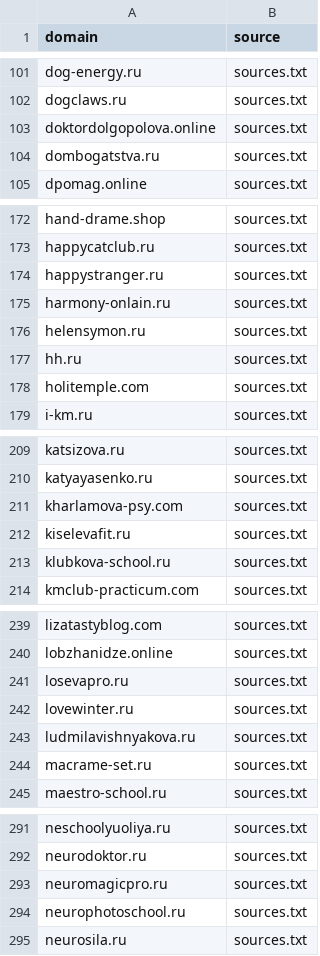
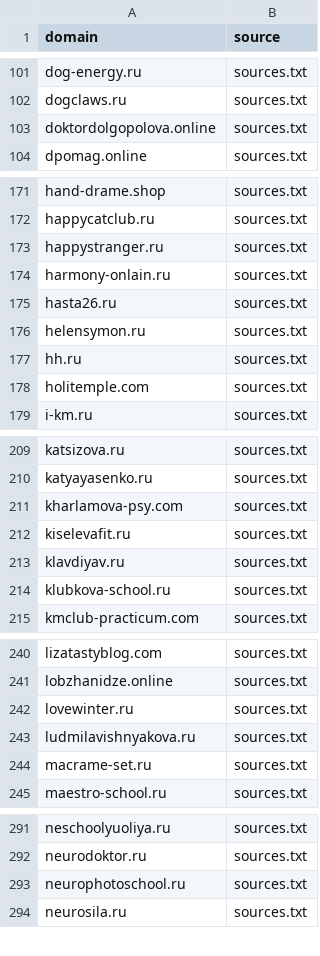
Before and after one commit to xlollypop22/rf-online-schools-registry., a CSV file: data/raw_domains.csv, drawn as a sheet; only a part is shown, gaps mark what is left out; removed rows and columns are numbered as before the commit, all else as after; the diff names each change by its address in the sheet, - before the commit and + after, or states it on an @@ line.

```diff
--- a/data/raw_domains.csv
+++ b/data/raw_domains.csv
-row 104: dombogatstva.ru | sources.txt
+row 175: hasta26.ru | sources.txt
+row 213: klavdiyav.ru | sources.txt
-row 241: losevapro.ru | sources.txt
-row 293: neuromagicpro.ru | sources.txt
```
Also changed, not shown: 2 other files.
